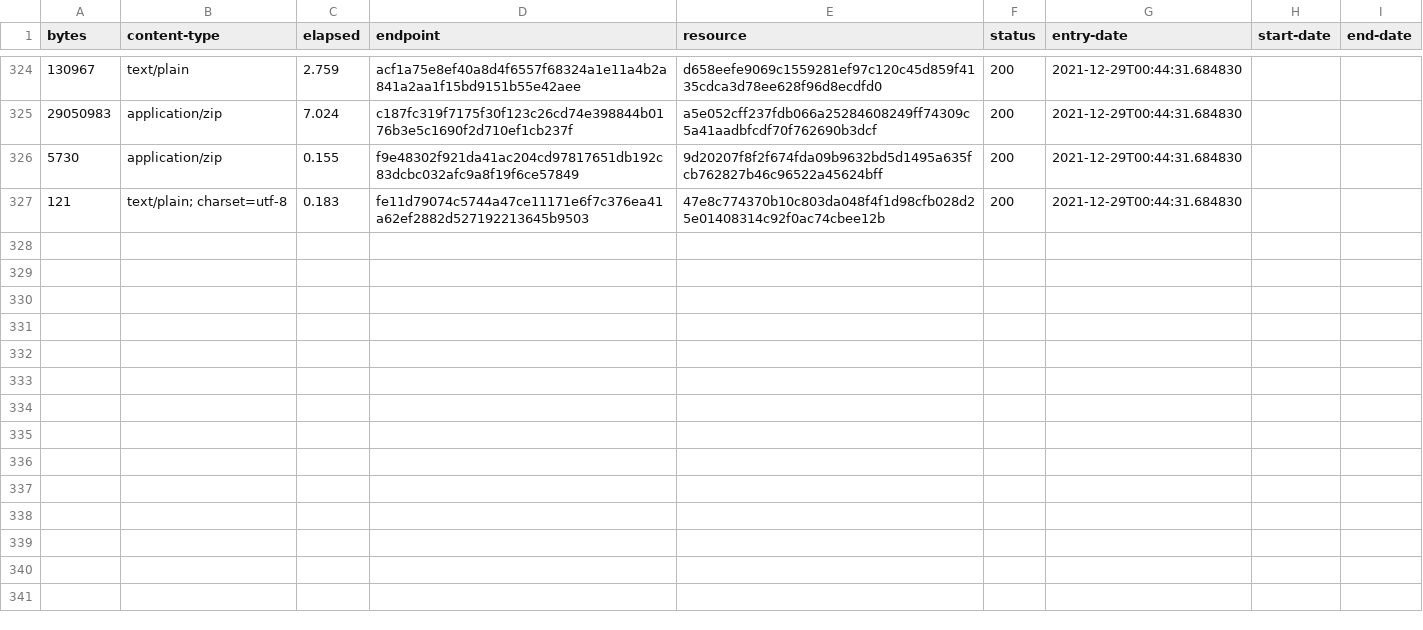
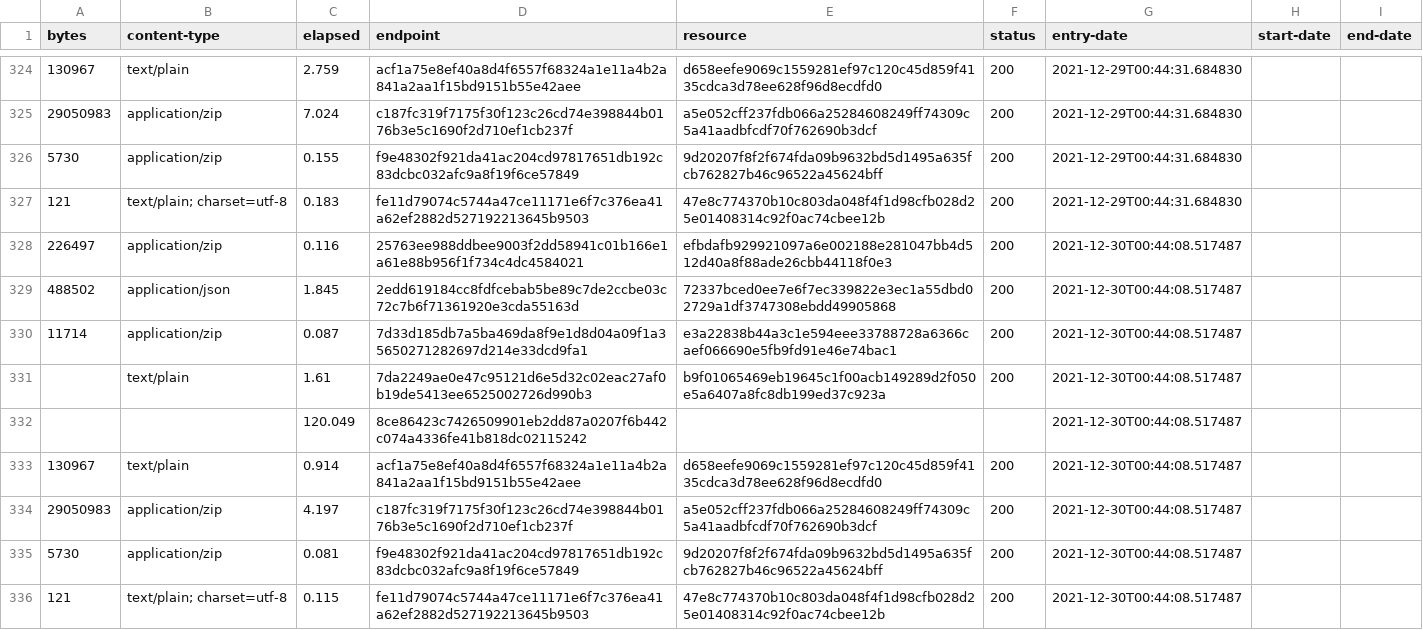
Before and after one commit to digital-land/listed-building-collection, a CSV file: collection/log.csv, drawn as a sheet; only a part is shown, gaps mark what is left out.

Commit message:
Collection 2021-12-30

```diff
--- a/collection/log.csv
+++ b/collection/log.csv
@@ -327 +327,10 @@ bytes,content-type,elapsed,endpoint,resource,status,entry-date,start-date,end-da
 121,text/plain; charset=utf-8,0.183,fe11d79074c5744a47ce11171e6f7c376ea41a62ef2882d527192213645b9503,47e8c774370b10c803da048f4f1d98cfb028d25e01408314c92f0ac74cbee12b,200,2021-12-29T00:44:31.684830,,
+226497,application/zip,0.116,25763ee988ddbee9003f2dd58941c01b166e1a61e88b956f1f734c4dc4584021,efbdafb929921097a6e002188e281047bb4d512d40a8f88ade26cbb44118f0e3,200,2021-12-30T00:44:08.517487,,
+488502,application/json,1.845,2edd619184cc8fdfcebab5be89c7de2ccbe03c72c7b6f71361920e3cda55163d,72337bced0ee7e6f7ec339822e3ec1a55dbd02729a1df3747308ebdd49905868,200,2021-12-30T00:44:08.517487,,
+11714,application/zip,0.087,7d33d185db7a5ba469da8f9e1d8d04a09f1a35650271282697d214e33dcd9fa1,e3a22838b44a3c1e594eee33788728a6366caef066690e5fb9fd91e46e74bac1,200,2021-12-30T00:44:08.517487,,
+,text/plain,1.61,7da2249ae0e47c95121d6e5d32c02eac27af0b19de5413ee6525002726d990b3,b9f01065469eb19645c1f00acb149289d2f050e5a6407a8fc8db199ed37c923a,200,2021-12-30T00:44:08.517487,,
+,,120.049,8ce86423c7426509901eb2dd87a0207f6b442c074a4336fe41b818dc02115242,,,2021-12-30T00:44:08.517487,,
+130967,text/plain,0.914,acf1a75e8ef40a8d4f6557f68324a1e11a4b2a841a2aa1f15bd9151b55e42aee,d658eefe9069c1559281ef97c120c45d859f4135cdca3d78ee628f96d8ecdfd0,200,2021-12-30T00:44:08.517487,,
+29050983,application/zip,4.197,c187fc319f7175f30f123c26cd74e398844b0176b3e5c1690f2d710ef1cb237f,a5e052cff237fdb066a25284608249ff74309c5a41aadbfcdf70f762690b3dcf,200,2021-12-30T00:44:08.517487,,
+5730,application/zip,0.081,f9e48302f921da41ac204cd97817651db192c83dcbc032afc9a8f19f6ce57849,9d20207f8f2f674fda09b9632bd5d1495a635fcb762827b46c96522a45624bff,200,2021-12-30T00:44:08.517487,,
+121,text/plain; charset=utf-8,0.115,fe11d79074c5744a47ce11171e6f7c376ea41a62ef2882d527192213645b9503,47e8c774370b10c803da048f4f1d98cfb028d25e01408314c92f0ac74cbee12b,200,2021-12-30T00:44:08.517487,,
```
